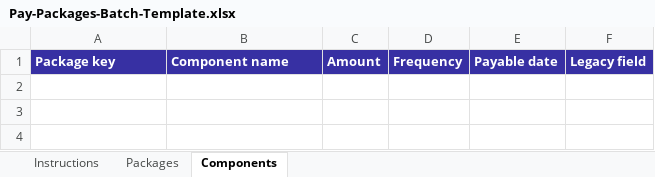
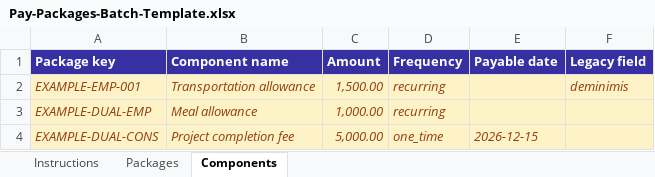
Before and after one commit to kei9chan/TNGHRIS, an Excel workbook: public/templates/Pay-Packages-Batch-Template.xlsx, sheet Components, drawn as a sheet; values as stored, in another font and other column widths than the file's, no borders; the diff names each change by its address in the sheet, - before the commit and + after, or states it on an @@ line.

Commit message:
Add guided pay package examples and ignore sample rows
Add guided pay package examples and ignore sample rows

```diff
--- a/public/templates/Pay-Packages-Batch-Template.xlsx (sheet Components)
+++ b/public/templates/Pay-Packages-Batch-Template.xlsx (sheet Components)
+row 2: EXAMPLE-EMP-001 | Transportation allowance | 1,500.00 | recurring |  | deminimis
+row 3: EXAMPLE-DUAL-EMP | Meal allowance | 1,000.00 | recurring
+row 4: EXAMPLE-DUAL-CONS | Project completion fee | 5,000.00 | one_time | 2026-12-15
```
Also changed, not shown: sheet Packages, sheet Instructions, 1 other file.
